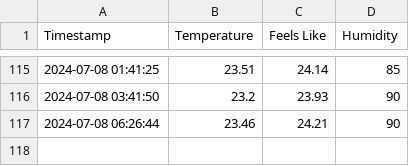
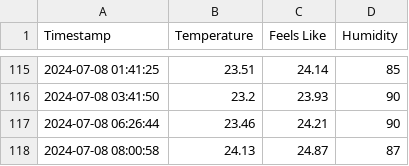
Before and after one commit to patrickloeber/python-github-action-template, a CSV file: weather_data.csv, drawn as a sheet; only a part is shown, gaps mark what is left out; the diff names each change by its address in the sheet, - before the commit and + after, or states it on an @@ line.

```diff
--- a/weather_data.csv
+++ b/weather_data.csv
+row 118: 2024-07-08 08:00:58 | 24.13 | 24.87 | 87
```
Also changed, not shown: 1 other file.
